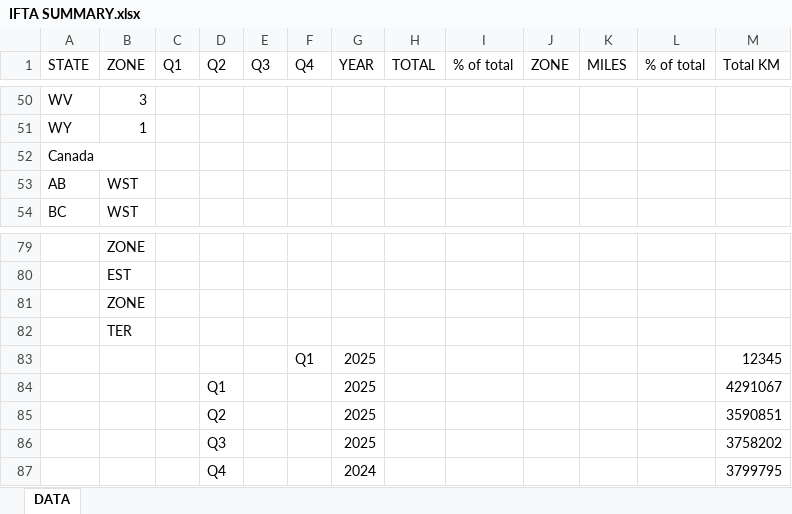
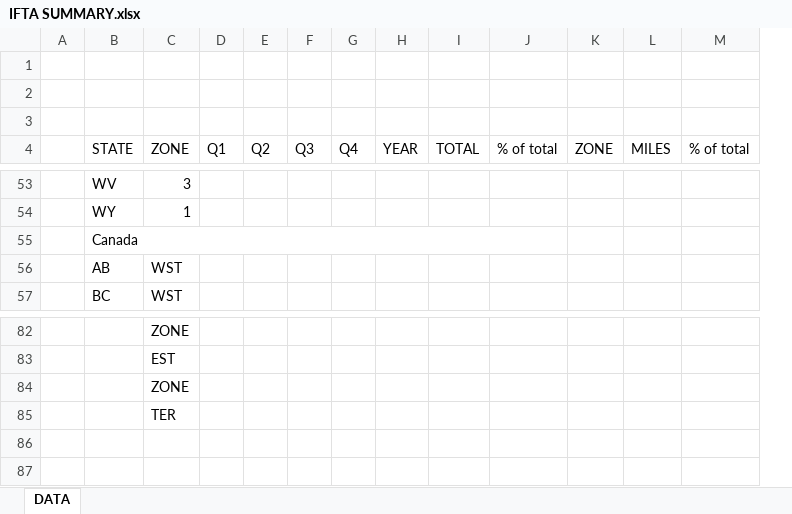
Before and after one commit to underwritly5983/1, an Excel workbook: IFTA SUMMARY.xlsx, sheet DATA, drawn as a sheet; only a part is shown, gaps mark what is left out; values as stored, in another font and other column widths than the file's, no cell formats; charts and pictures not drawn; removed rows and columns are numbered as before the commit, all else as after; the diff covers the shown part only; the diff names each change by its address in the sheet, - before the commit and + after, or states it on an @@ line.

```diff
--- a/IFTA SUMMARY.xlsx (sheet DATA)
+++ b/IFTA SUMMARY.xlsx (sheet DATA)
+column A, empty
-column M (Total KM), empty
+row 1: (empty)
+row 2: (empty)
+row 3: (empty)
+B55:J55 merged
-row 83:  |  |  |  |  | Q1 | 2025 |  |  |  |  |  | 12345
-row 84:  |  |  | Q1 |  |  | 2025 |  |  |  |  |  | 4291067
-row 85:  |  |  | Q2 |  |  | 2025 |  |  |  |  |  | 3590851
-row 86:  |  |  | Q3 |  |  | 2025 |  |  |  |  |  | 3758202
-row 87:  |  |  | Q4 |  |  | 2024 |  |  |  |  |  | 3799795
```
Also changed, not shown: 11 edited cells and merged cells elsewhere in this sheet, cell formats, formulas that keep their value, charts or pictures, 56 other files.
